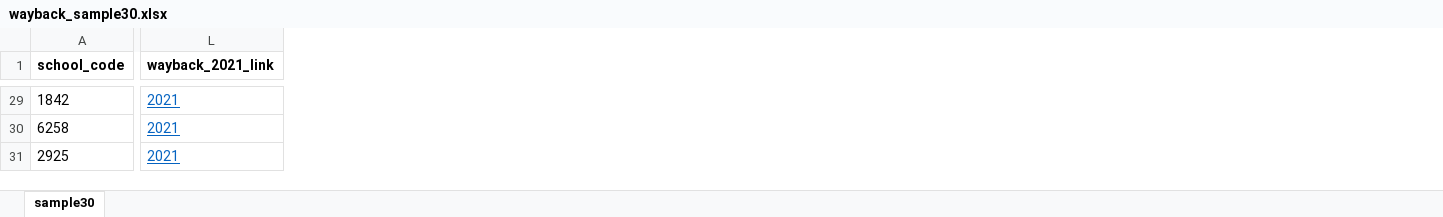
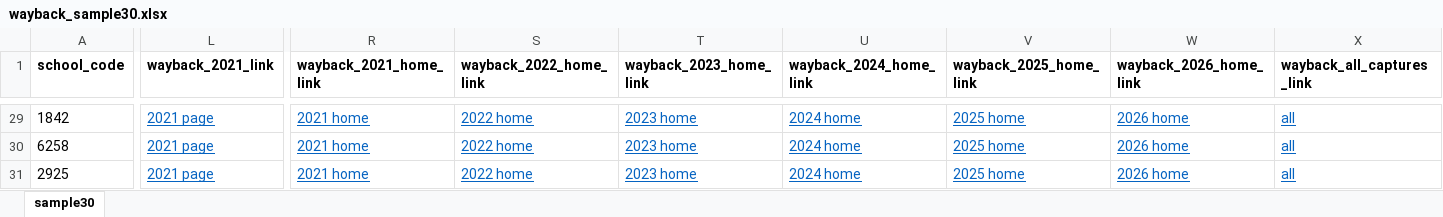
Before and after one commit to Miinsooo/minsoo-cho.github.io, an Excel workbook: research/fl-voucher/data/processed/wayback_sample30.xlsx, sheet sample30, drawn as a sheet; only a part is shown, gaps mark what is left out; values as stored, in another font and other column widths than the file's, no borders; the diff covers the shown part only; the diff names each change by its address in the sheet, - before the commit and + after, or states it on an @@ line.

```diff
--- a/research/fl-voucher/data/processed/wayback_sample30.xlsx (sheet sample30)
+++ b/research/fl-voucher/data/processed/wayback_sample30.xlsx (sheet sample30)
+column R (wayback_2021_home_link), rows 29-31: all 2021 home
+column S (wayback_2022_home_link), rows 29-31: all 2022 home
+column T (wayback_2023_home_link), rows 29-31: all 2023 home
+column U (wayback_2024_home_link), rows 29-31: all 2024 home
+column V (wayback_2025_home_link), rows 29-31: all 2025 home
+column W (wayback_2026_home_link), rows 29-31: all 2026 home
+column X (wayback_all_captures_link), rows 29-31: all all
-L29:L31 (wayback_2021_link): 2021
+L29:L31 (wayback_2021_link): 2021 page
```
Also changed, not shown: 177 edited cells elsewhere in this sheet, 2 other files.
